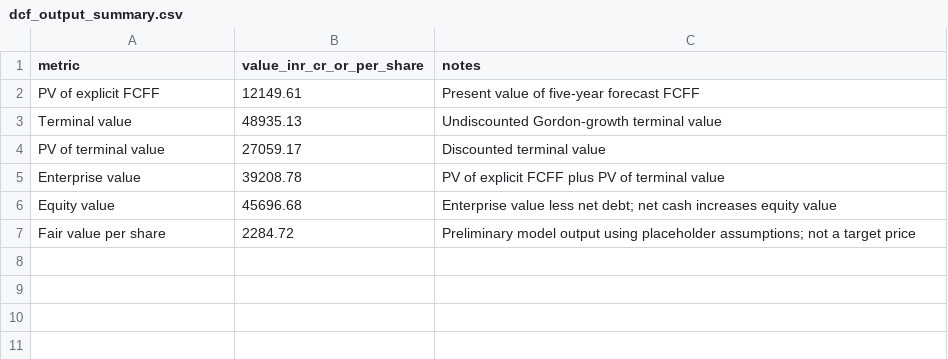
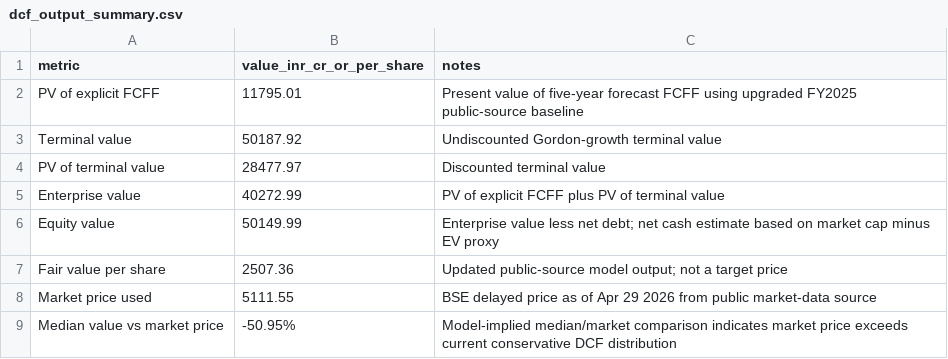
Before and after one commit to Shanks205/probabilistic-dcf-indian-equities, a CSV file: companies/hero_motocorp/dcf_output_summary.csv, drawn as a sheet.

Commit message:
Update Hero DCF output after verified public-source baseline

```diff
--- a/companies/hero_motocorp/dcf_output_summary.csv
+++ b/companies/hero_motocorp/dcf_output_summary.csv
@@ -1,7 +1,9 @@
 metric,value_inr_cr_or_per_share,notes
-PV of explicit FCFF,12149.61,Present value of five-year forecast FCFF
-Terminal value,48935.13,Undiscounted Gordon-growth terminal value
-PV of terminal value,27059.17,Discounted terminal value
-Enterprise value,39208.78,PV of explicit FCFF plus PV of terminal value
-Equity value,45696.68,Enterprise value less net debt; net cash increases equity value
-Fair value per share,2284.72,Preliminary model output using placeholder assumptions; not a target price
+PV of explicit FCFF,11795.01,Present value of five-year forecast FCFF using upgraded FY2025 public-source baseline
+Terminal value,50187.92,Undiscounted Gordon-growth terminal value
+PV of terminal value,28477.97,Discounted terminal value
+Enterprise value,40272.99,PV of explicit FCFF plus PV of terminal value
+Equity value,50149.99,Enterprise value less net debt; net cash estimate based on market cap minus EV proxy
+Fair value per share,2507.36,Updated public-source model output; not a target price
+Market price used,5111.55,BSE delayed price as of Apr 29 2026 from public market-data source
+Median value vs market price,-50.95%,Model-implied median/market comparison indicates market price exceeds current conservative DCF distribution
```
